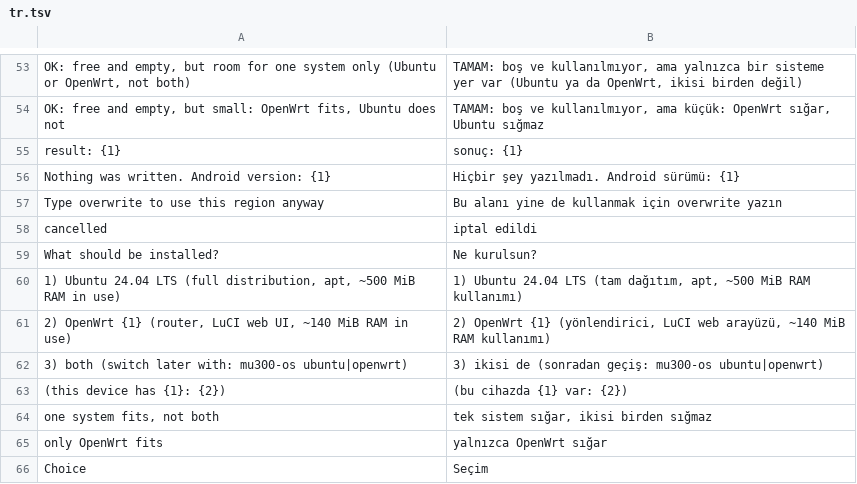
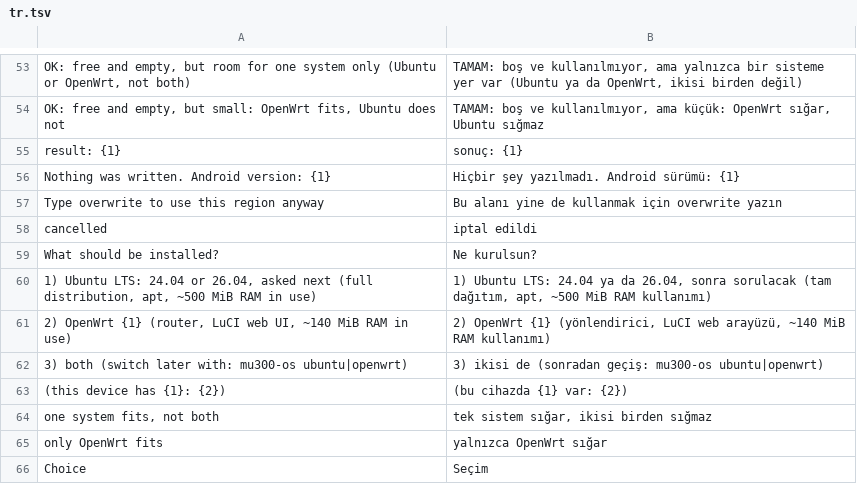
Before and after one commit to QC3284/mu300-linux, a TSV file: i18n/tr.tsv, drawn as a sheet; only a part is shown, gaps mark what is left out.

```diff
--- a/i18n/tr.tsv
+++ b/i18n/tr.tsv
@@ -59,3 +59,3 @@ cancelled	iptal edildi
 What should be installed?	Ne kurulsun?
-1) Ubuntu 24.04 LTS (full distribution, apt, ~500 MiB RAM in use)	1) Ubuntu 24.04 LTS (tam dağıtım, apt, ~500 MiB RAM kullanımı)
+1) Ubuntu LTS: 24.04 or 26.04, asked next (full distribution, apt, ~500 MiB RAM in use)	1) Ubuntu LTS: 24.04 ya da 26.04, sonra sorulacak (tam dağıtım, apt, ~500 MiB RAM kullanımı)
 2) OpenWrt {1} (router, LuCI web UI, ~140 MiB RAM in use)	2) OpenWrt {1} (yönlendirici, LuCI web arayüzü, ~140 MiB RAM kullanımı)
```
Also changed, not shown: i18n/zh.tsv, 4 other files.
